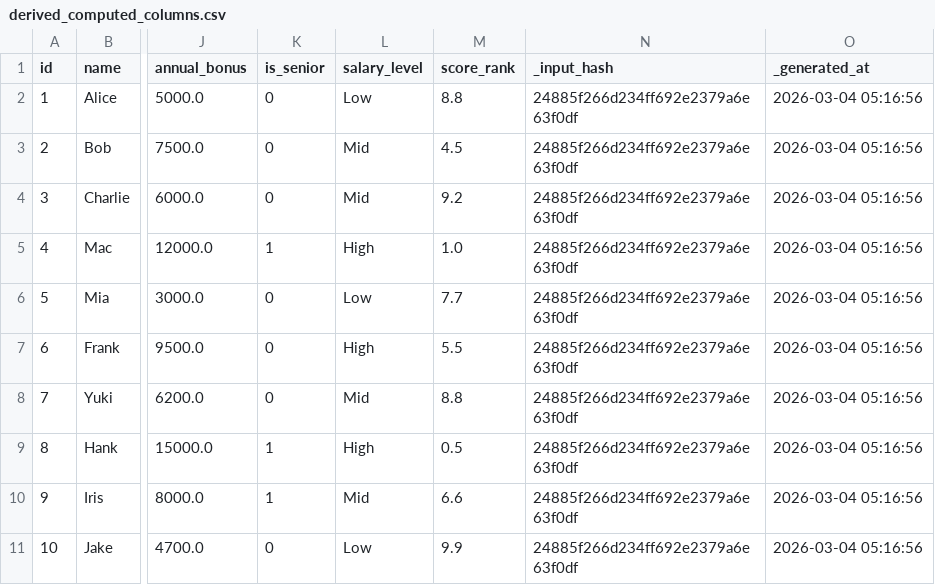
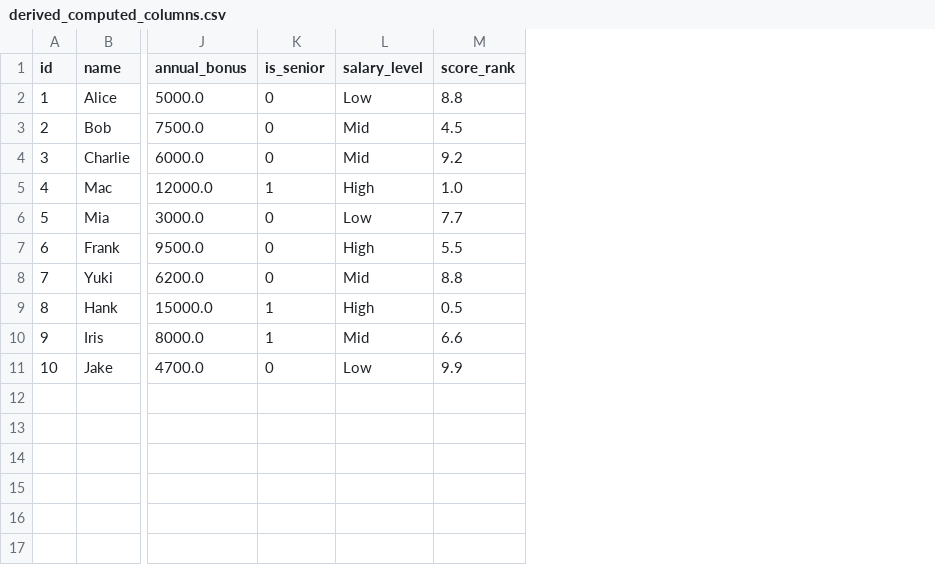
Before and after one commit to marczieee/Group-No.6-Feature-Engineering, a CSV file: output/derived_computed_columns.csv, drawn as a sheet; only a part is shown, gaps mark what is left out; the diff names each change by its address in the sheet, - before the commit and + after, or states it on an @@ line.

```diff
--- a/output/derived_computed_columns.csv
+++ b/output/derived_computed_columns.csv
-column N (_input_hash), rows 2-11: all 24885f266d234ff692e2379a6e63f0df
-column O (_generated_at), rows 2-11: all 2026-03-04 05:16:56
```
Also changed, not shown: output/consolidated_all_features.csv.
